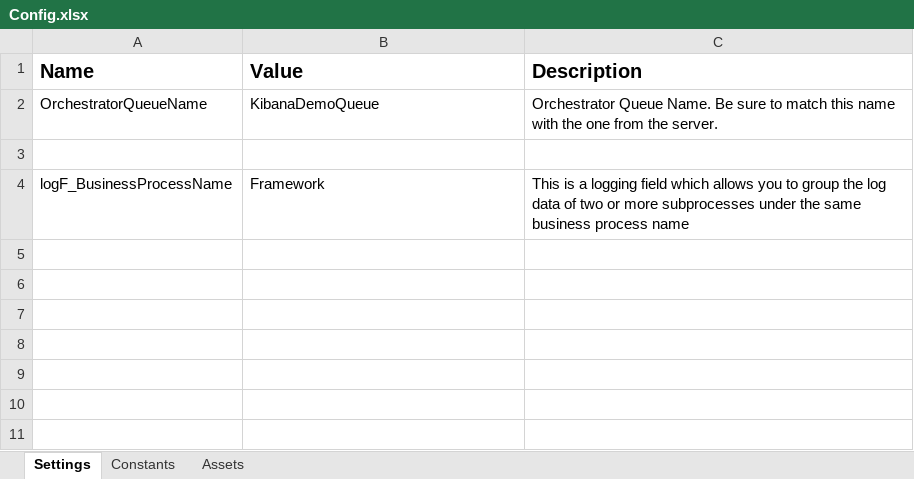
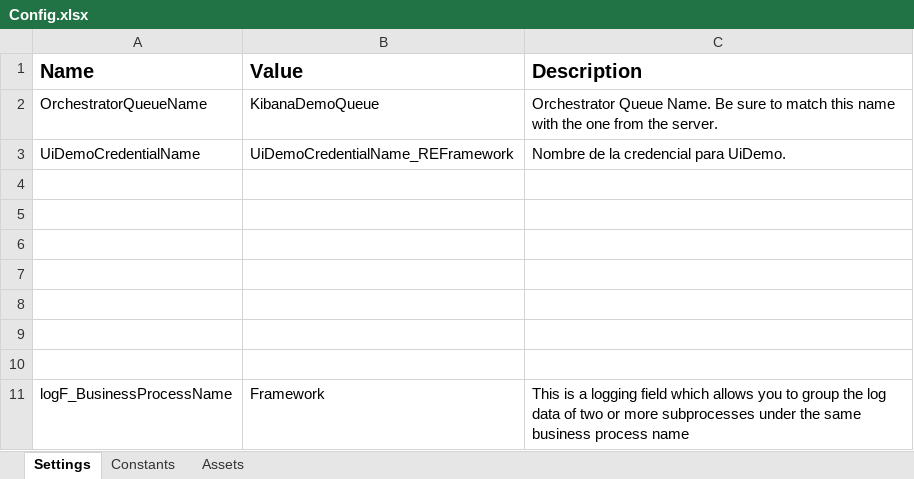
Before and after one commit to israxx97/Robot_Nivel_3_UiPath, an Excel workbook: Data/Config.xlsx, sheet Settings, drawn as a sheet; values as stored, in another font and other column widths than the file's, no borders; charts and pictures not drawn; the diff names each change by its address in the sheet, - before the commit and + after, or states it on an @@ line.

```diff
--- a/Data/Config.xlsx (sheet Settings)
+++ b/Data/Config.xlsx (sheet Settings)
+row 3: UiDemoCredentialName | UiDemoCredentialName_REFramework | Nombre de la credencial para UiDemo.
+row 4: (empty)
+row 5: (empty)
+row 6: (empty)
+row 7: (empty)
+row 8: (empty)
+row 9: (empty)
```
Also changed, not shown: charts or pictures, 9 other files.
